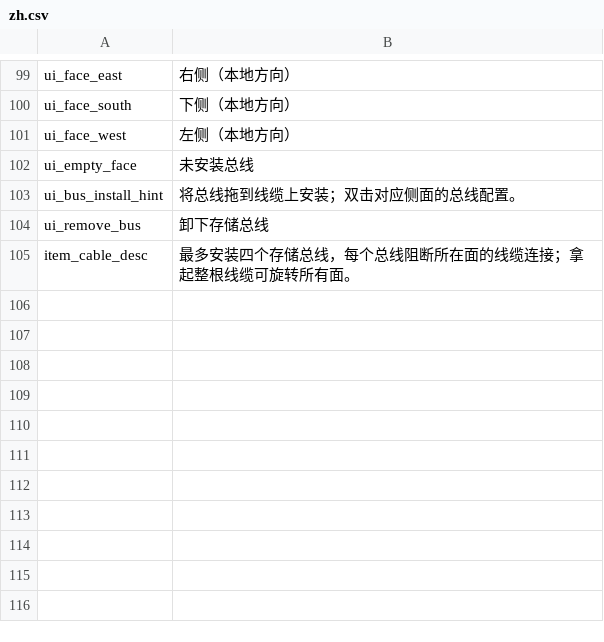
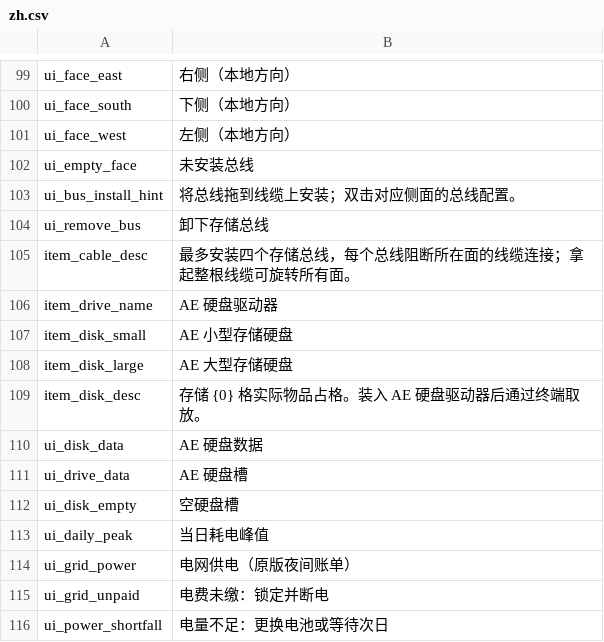
Before and after one commit to Eviadc/DeepSpaceAE, a CSV file: assets/game/Localization/zh.csv, drawn as a sheet; only a part is shown, gaps mark what is left out; the diff names each change by its address in the sheet, - before the commit and + after, or states it on an @@ line.

```diff
--- a/assets/game/Localization/zh.csv
+++ b/assets/game/Localization/zh.csv
+row 106: item_drive_name | AE 硬盘驱动器
+row 107: item_disk_small | AE 小型存储硬盘
+row 108: item_disk_large | AE 大型存储硬盘
+row 109: item_disk_desc | 存储 {0} 格实际物品占格。装入 AE 硬盘驱动器后通过终端取放。
+row 110: ui_disk_data | AE 硬盘数据
+row 111: ui_drive_data | AE 硬盘槽
+row 112: ui_disk_empty | 空硬盘槽
+row 113: ui_daily_peak | 当日耗电峰值
+row 114: ui_grid_power | 电网供电（原版夜间账单）
+row 115: ui_grid_unpaid | 电费未缴：锁定并断电
+row 116: ui_power_shortfall | 电量不足：更换电池或等待次日
```
Also changed, not shown: assets/game/Localization/en.csv, 39 other files.
